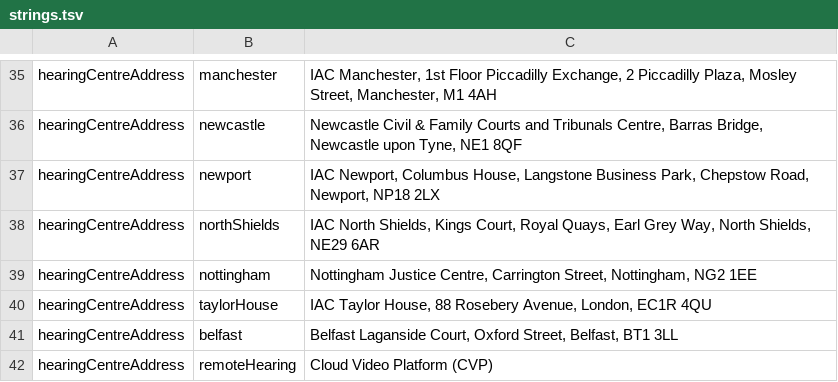
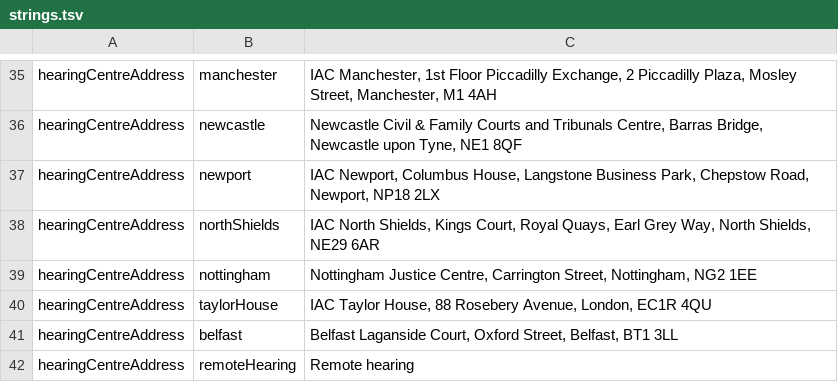
Before and after one commit to hmcts/ia-case-documents-api, a TSV file: src/main/resources/strings.tsv, drawn as a sheet; only a part is shown, gaps mark what is left out.

Commit message:
RIA-4083 Modify notification after case listing for remote hearing (#474)

```diff
--- a/src/main/resources/strings.tsv
+++ b/src/main/resources/strings.tsv
@@ -41,2 +41,2 @@ hearingCentreAddress	taylorHouse	IAC Taylor House, 88 Rosebery Avenue, London, E
 hearingCentreAddress	belfast	Belfast Laganside Court, Oxford Street, Belfast, BT1 3LL
-hearingCentreAddress	remoteHearing	Cloud Video Platform (CVP)
+hearingCentreAddress	remoteHearing	Remote hearing
```
Also changed, not shown: 41 other files.
